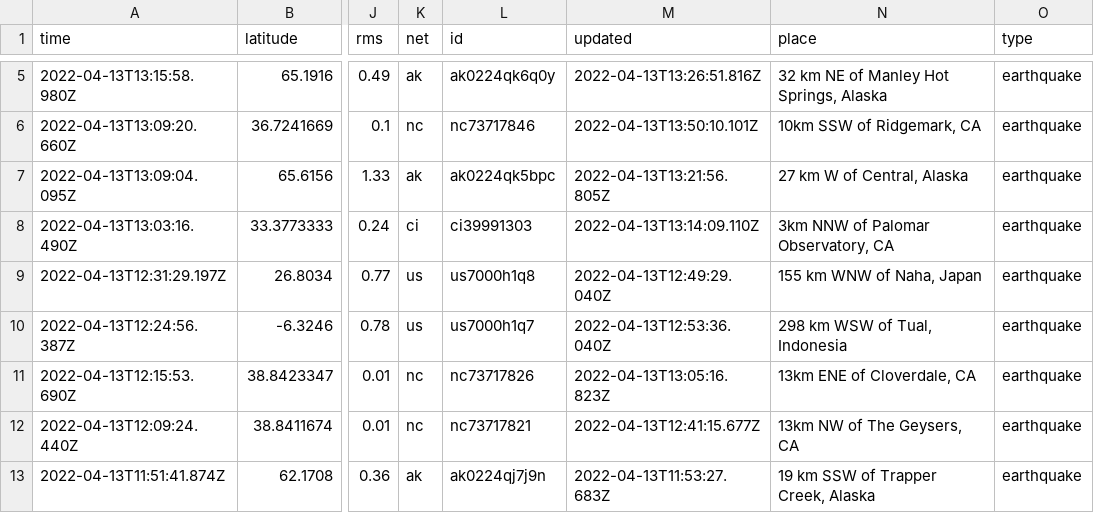
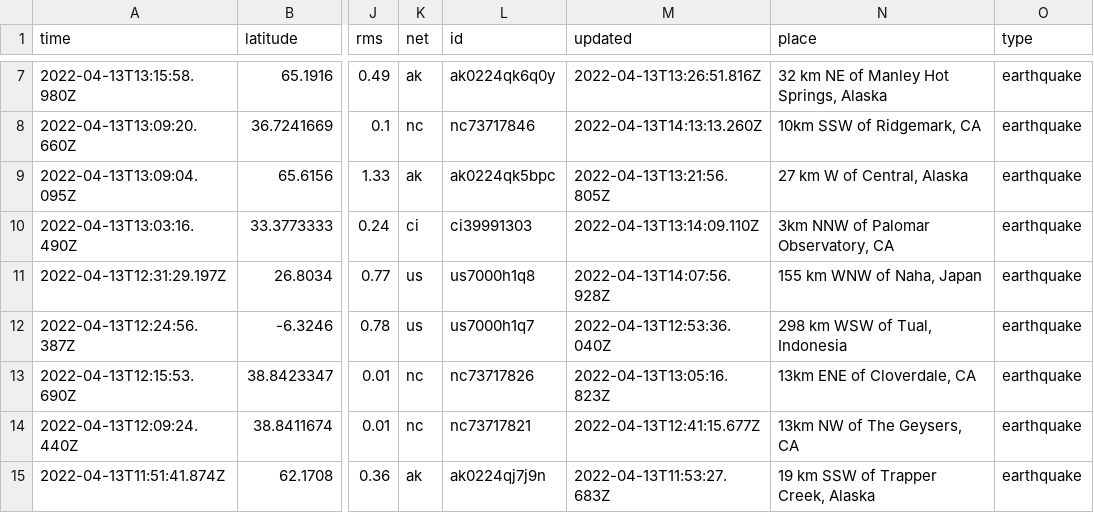
Before and after one commit to AnjDelgado/my-data-robot, a CSV file: usgs_current.csv, drawn as a sheet; only a part is shown, gaps mark what is left out; addresses are those after the commit; the diff covers the shown part only; the diff names each change by its address in the sheet, - before the commit and + after, or states it on an @@ line.

```diff
--- a/usgs_current.csv
+++ b/usgs_current.csv
-M8 (updated): 2022-04-13T13:50:10.101Z
+M8 (updated): 2022-04-13T14:13:13.260Z
-M11 (updated): 2022-04-13T12:49:29.040Z
+M11 (updated): 2022-04-13T14:07:56.928Z
```
Also changed, not shown: 4 added rows, 3 removed rows and 2 edited cells elsewhere in this file.
